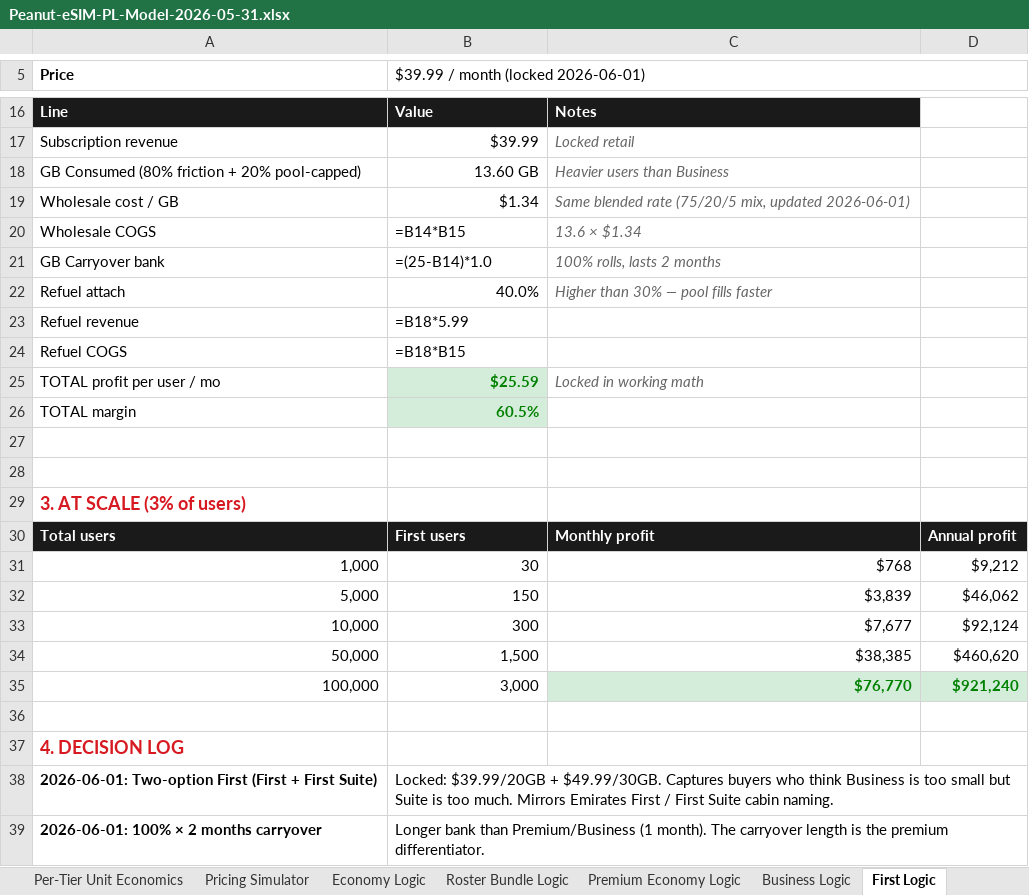
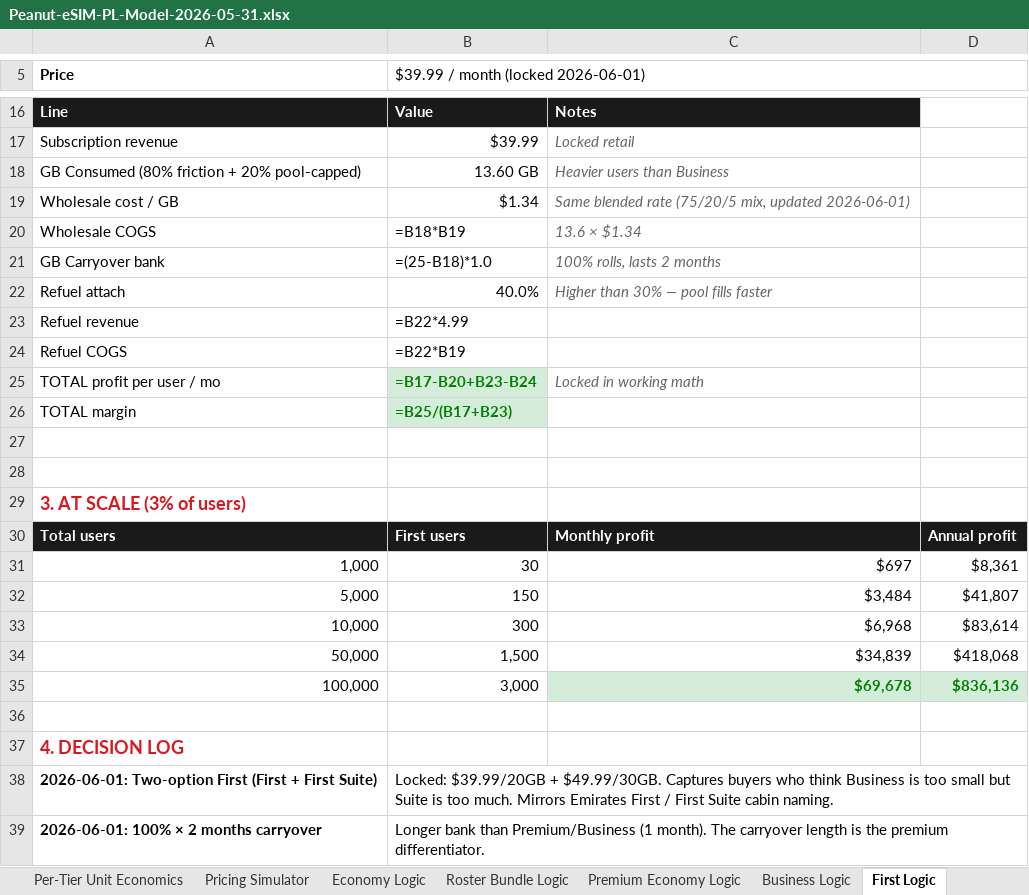
Before and after one commit to peanut-e-sim/peanut-esim-business-overview, an Excel workbook: docs/downloads/Peanut-eSIM-PL-Model-2026-05-31.xlsx, sheet First Logic, drawn as a sheet; only a part is shown, gaps mark what is left out; values as stored, in another font and other column widths than the file's, no borders; formulas without a stored value are shown as written; the diff names each change by its address in the sheet, - before the commit and + after, or states it on an @@ line.

```diff
--- a/docs/downloads/Peanut-eSIM-PL-Model-2026-05-31.xlsx (sheet First Logic)
+++ b/docs/downloads/Peanut-eSIM-PL-Model-2026-05-31.xlsx (sheet First Logic)
-B20: =B14*B15
+B20: =B18*B19
-B21: =(25-B14)*1.0
+B21: =(25-B18)*1.0
-B23: =B18*5.99
+B23: =B22*4.99
-B24: =B18*B15
+B24: =B22*B19
-B25: $25.59
+B25: =B17-B20+B23-B24
-B26: 60.5%
+B26: =B25/(B17+B23)
-C31: $768
+C31: $697
-D31: $9,212
+D31: $8,361
-C32: $3,839
+C32: $3,484
-D32: $46,062
+D32: $41,807
-C33: $7,677
+C33: $6,968
-D33: $92,124
+D33: $83,614
-C34: $38,385
+C34: $34,839
-D34: $460,620
+D34: $418,068
-C35: $76,770
+C35: $69,678
-D35: $921,240
+D35: $836,136
```
Also changed, not shown: sheet First Suite Logic.
